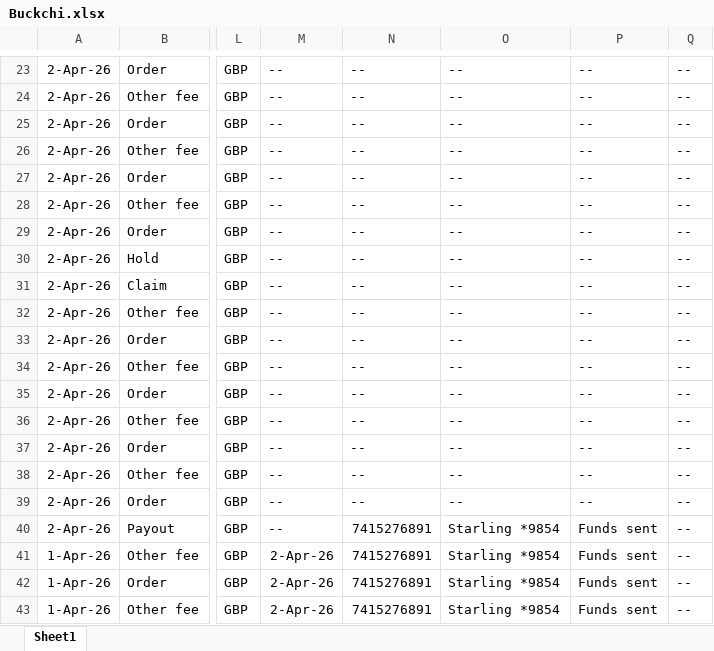
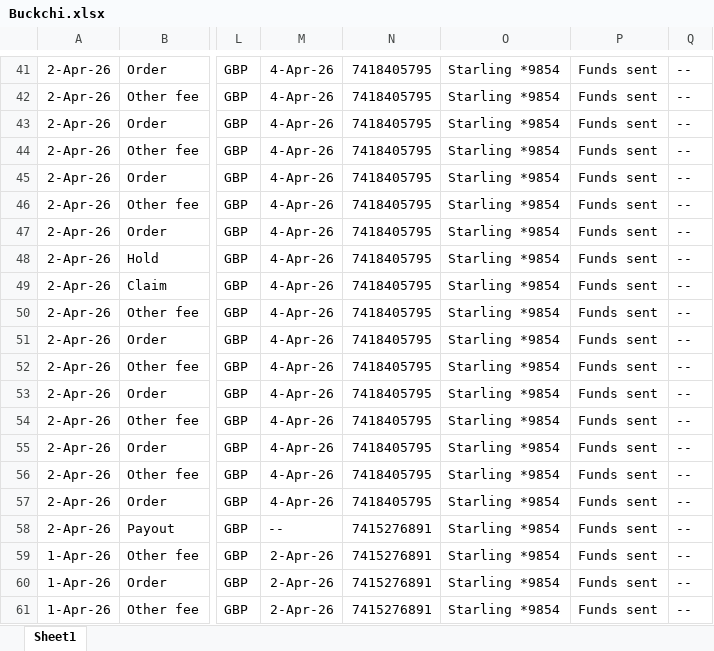
Before and after one commit to NIBH014B/BuckchiDailyReport, an Excel workbook: Raw Sales Data/Buckchi.xlsx, sheet Sheet1, drawn as a sheet; only a part is shown, gaps mark what is left out; values as stored, in another font and other column widths than the file's, no borders; addresses are those after the commit; the diff covers the shown part only; the diff names each change by its address in the sheet, - before the commit and + after, or states it on an @@ line.

```diff
--- a/Raw Sales Data/Buckchi.xlsx (sheet Sheet1)
+++ b/Raw Sales Data/Buckchi.xlsx (sheet Sheet1)
-M41:M57: --
+M41:M57: 4-Apr-26
-N41:N57: --
+N41:N57: 7418405795
-O41:O57: --
+O41:O57: Starling *9854
-P41:P57: --
+P41:P57: Funds sent
```
Also changed, not shown: 18 added rows and 40 edited cells elsewhere in this sheet, Raw Sales Data/Vandey.xlsx.
